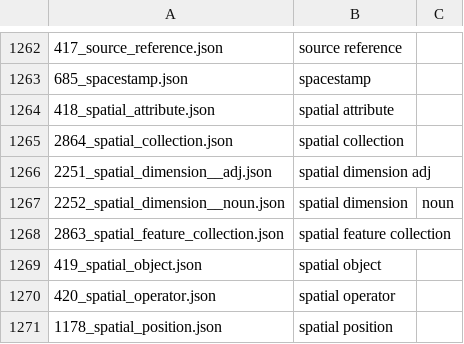
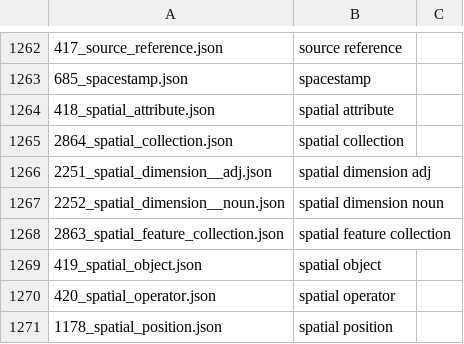
Before and after one commit to opengeospatial/NamingAuthority, a CSV file: incubation/geolexica-tc211/data/adoc/0.csv, drawn as a sheet; only a part is shown, gaps mark what is left out.

Commit message:
Update 0.csv

```diff
--- a/incubation/geolexica-tc211/data/adoc/0.csv
+++ b/incubation/geolexica-tc211/data/adoc/0.csv
@@ -1266,3 +1266,3 @@
 2251_spatial_dimension__adj.json,spatial dimension adj
-2252_spatial_dimension__noun.json,spatial dimension, noun
+2252_spatial_dimension__noun.json,spatial dimension noun
 2863_spatial_feature_collection.json,spatial feature collection
```
